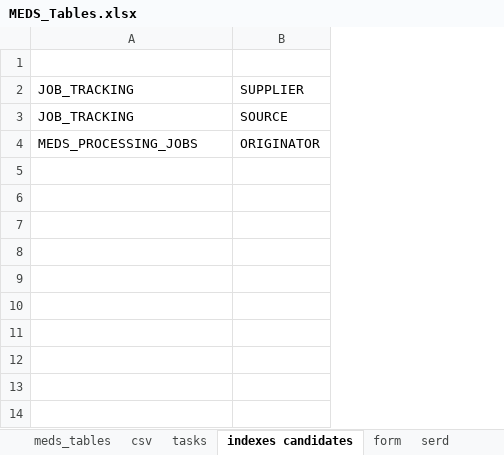
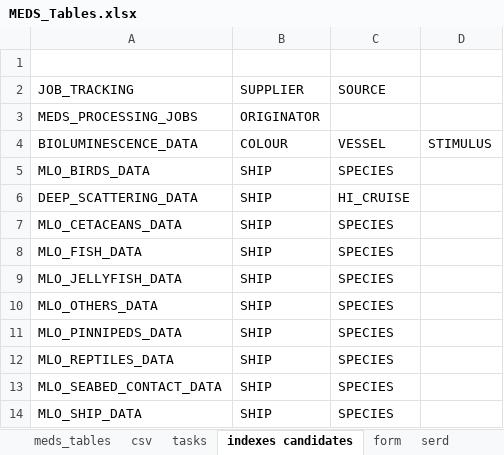
Before and after one commit to dasshieldreply/MEDS-DB, an Excel workbook: analysis/MEDS_Tables.xlsx, sheet indexes candidates, drawn as a sheet; values as stored, in another font and other column widths than the file's, no borders; removed rows and columns are numbered as before the commit, all else as after; the diff names each change by its address in the sheet, - before the commit and + after, or states it on an @@ line.

```diff
--- a/analysis/MEDS_Tables.xlsx (sheet indexes candidates)
+++ b/analysis/MEDS_Tables.xlsx (sheet indexes candidates)
+column C, row 2: SOURCE
+column D, empty
-row 3: JOB_TRACKING | SOURCE
+row 4: BIOLUMINESCENCE_DATA | COLOUR | VESSEL | STIMULUS
+row 5: MLO_BIRDS_DATA | SHIP | SPECIES
+row 6: DEEP_SCATTERING_DATA | SHIP | HI_CRUISE
+row 7: MLO_CETACEANS_DATA | SHIP | SPECIES
+row 8: MLO_FISH_DATA | SHIP | SPECIES
+row 9: MLO_JELLYFISH_DATA | SHIP | SPECIES
+row 10: MLO_OTHERS_DATA | SHIP | SPECIES
+row 11: MLO_PINNIPEDS_DATA | SHIP | SPECIES
+row 12: MLO_REPTILES_DATA | SHIP | SPECIES
+row 13: MLO_SEABED_CONTACT_DATA | SHIP | SPECIES
+row 14: MLO_SHIP_DATA | SHIP | SPECIES
```
Also changed, not shown: sheet tasks, 2 other files.
